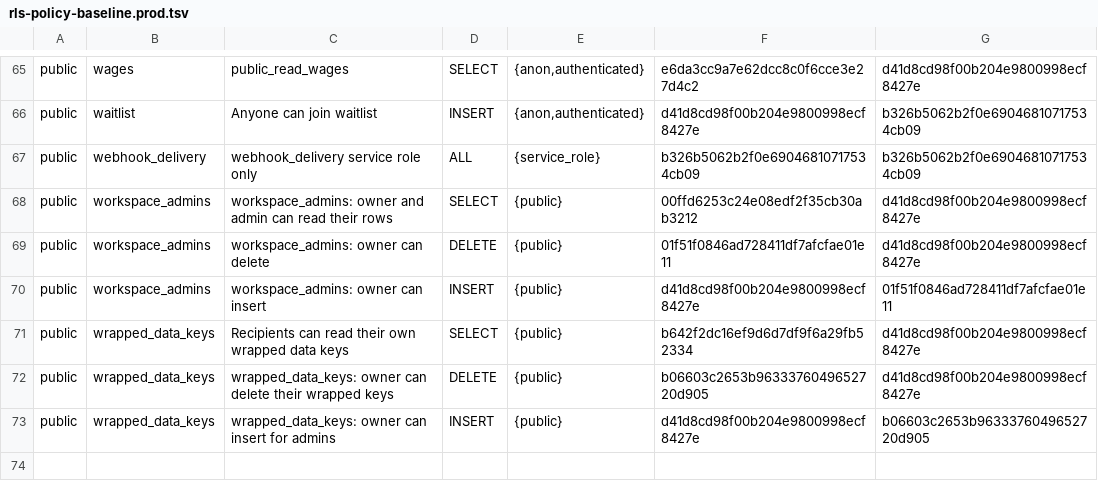
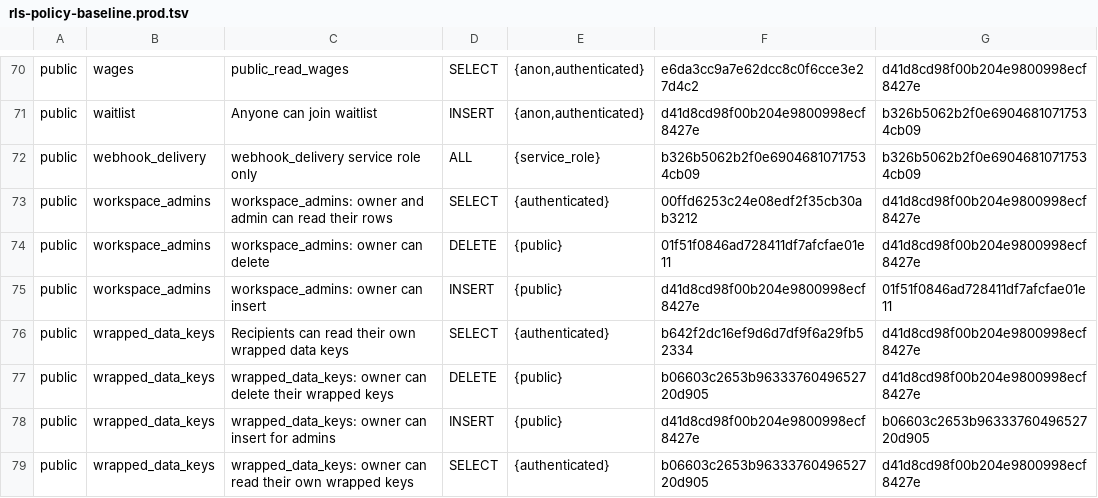
Before and after one commit to Orange-The-World/orangerails, a TSV file: supabase/rls-policy-baseline.prod.tsv, drawn as a sheet; only a part is shown, gaps mark what is left out; the diff covers the shown part only.

```diff
--- a/supabase/rls-policy-baseline.prod.tsv
+++ b/supabase/rls-policy-baseline.prod.tsv
@@ -67,7 +72,8 @@ public	waitlist	Anyone can join waitlist	INSERT	{anon,authenticated}	d41d8cd98f0
 public	webhook_delivery	webhook_delivery service role only	ALL	{service_role}	b326b5062b2f0e69046810717534cb09	b326b5062b2f0e69046810717534cb09
-public	workspace_admins	workspace_admins: owner and admin can read their rows	SELECT	{public}	00ffd6253c24e08edf2f35cb30ab3212	d41d8cd98f00b204e9800998ecf8427e
+public	workspace_admins	workspace_admins: owner and admin can read their rows	SELECT	{authenticated}	00ffd6253c24e08edf2f35cb30ab3212	d41d8cd98f00b204e9800998ecf8427e
 public	workspace_admins	workspace_admins: owner can delete	DELETE	{public}	01f51f0846ad728411df7afcfae01e11	d41d8cd98f00b204e9800998ecf8427e
 public	workspace_admins	workspace_admins: owner can insert	INSERT	{public}	d41d8cd98f00b204e9800998ecf8427e	01f51f0846ad728411df7afcfae01e11
-public	wrapped_data_keys	Recipients can read their own wrapped data keys	SELECT	{public}	b642f2dc16ef9d6d7df9f6a29fb52334	d41d8cd98f00b204e9800998ecf8427e
+public	wrapped_data_keys	Recipients can read their own wrapped data keys	SELECT	{authenticated}	b642f2dc16ef9d6d7df9f6a29fb52334	d41d8cd98f00b204e9800998ecf8427e
 public	wrapped_data_keys	wrapped_data_keys: owner can delete their wrapped keys	DELETE	{public}	b06603c2653b9633376049652720d905	d41d8cd98f00b204e9800998ecf8427e
 public	wrapped_data_keys	wrapped_data_keys: owner can insert for admins	INSERT	{public}	d41d8cd98f00b204e9800998ecf8427e	b06603c2653b9633376049652720d905
+public	wrapped_data_keys	wrapped_data_keys: owner can read their own wrapped keys	SELECT	{authenticated}	b06603c2653b9633376049652720d905	d41d8cd98f00b204e9800998ecf8427e
```
Also changed, not shown: 5 added rows and 10 edited cells elsewhere in this file.
